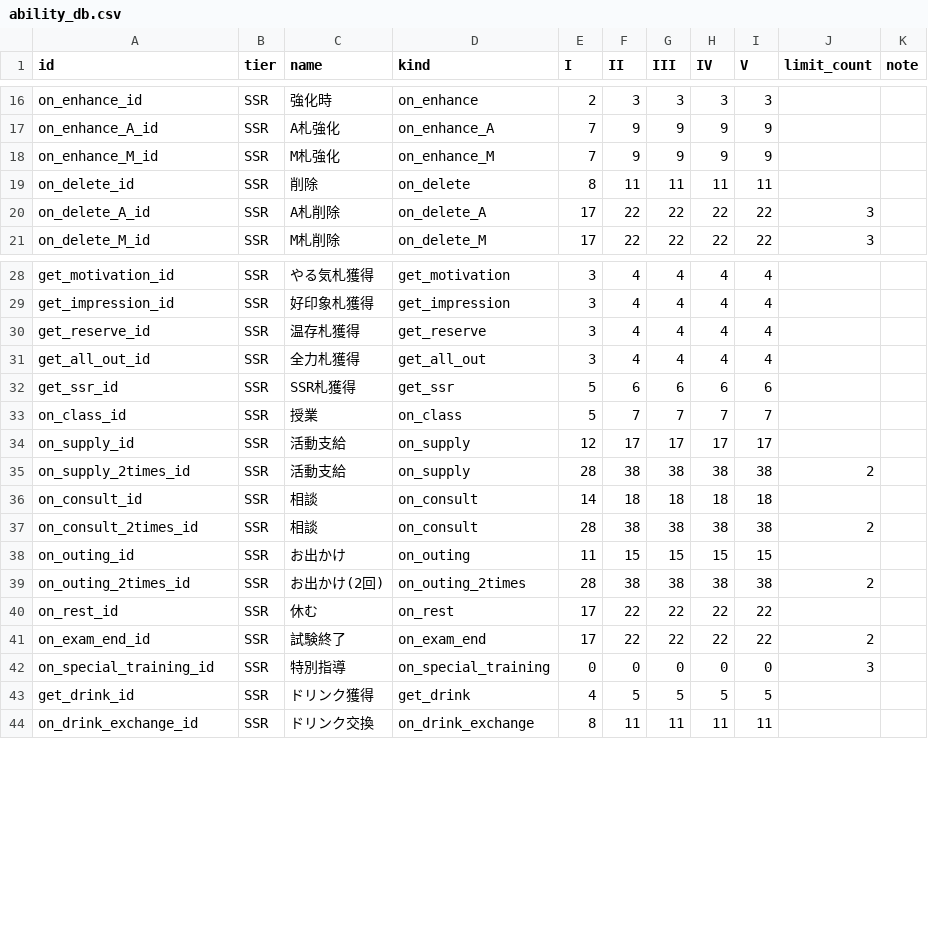
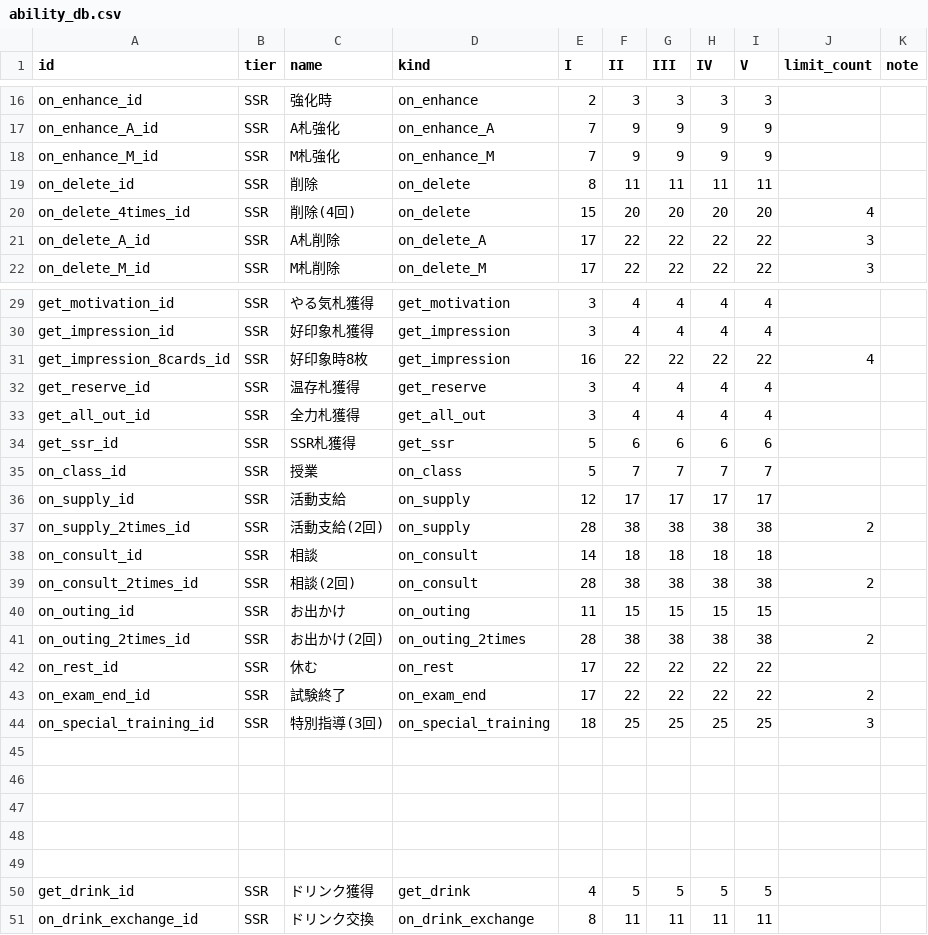
Before and after one commit to ummmm300/support-card-web, a CSV file: src/csv/ability_db.csv, drawn as a sheet; only a part is shown, gaps mark what is left out.

```diff
--- a/src/csv/ability_db.csv
+++ b/src/csv/ability_db.csv
@@ -19,2 +19,3 @@ on_enhance_M_id,SSR,M札強化,on_enhance_M,7,9,9,9,9,,
 on_delete_id,SSR,削除,on_delete,8,11,11,11,11,,
+on_delete_4times_id,SSR,削除(4回),on_delete,15,20,20,20,20,4,
 on_delete_A_id,SSR,A札削除,on_delete_A,17,22,22,22,22,3,
@@ -29,2 +30,3 @@ get_motivation_id,SSR,やる気札獲得,get_motivation,3,4,4,4,4,,
 get_impression_id,SSR,好印象札獲得,get_impression,3,4,4,4,4,,
+get_impression_8cards_id,SSR,好印象時8枚,get_impression,16,22,22,22,22,4,
 get_reserve_id,SSR,温存札獲得,get_reserve,3,4,4,4,4,,
@@ -34,5 +36,5 @@ on_class_id,SSR,授業,on_class,5,7,7,7,7,,
 on_supply_id,SSR,活動支給,on_supply,12,17,17,17,17,,
-on_supply_2times_id,SSR,活動支給,on_supply,28,38,38,38,38,2,
+on_supply_2times_id,SSR,活動支給(2回),on_supply,28,38,38,38,38,2,
 on_consult_id,SSR,相談,on_consult,14,18,18,18,18,,
-on_consult_2times_id,SSR,相談,on_consult,28,38,38,38,38,2,
+on_consult_2times_id,SSR,相談(2回),on_consult,28,38,38,38,38,2,
 on_outing_id,SSR,お出かけ,on_outing,11,15,15,15,15,,
@@ -41,3 +43,8 @@ on_rest_id,SSR,休む,on_rest,17,22,22,22,22,,
 on_exam_end_id,SSR,試験終了,on_exam_end,17,22,22,22,22,2,
-on_special_training_id,SSR,特別指導,on_special_training,0,0,0,0,0,3,
+on_special_training_id,SSR,特別指導(3回),on_special_training,18,25,25,25,25,3,
+,,,,,,,,,,
+,,,,,,,,,,
+,,,,,,,,,,
+,,,,,,,,,,
+,,,,,,,,,,
 get_drink_id,SSR,ドリンク獲得,get_drink,4,5,5,5,5,,
```
Also changed, not shown: src/csv/support_card_db.csv, 2 other files.
